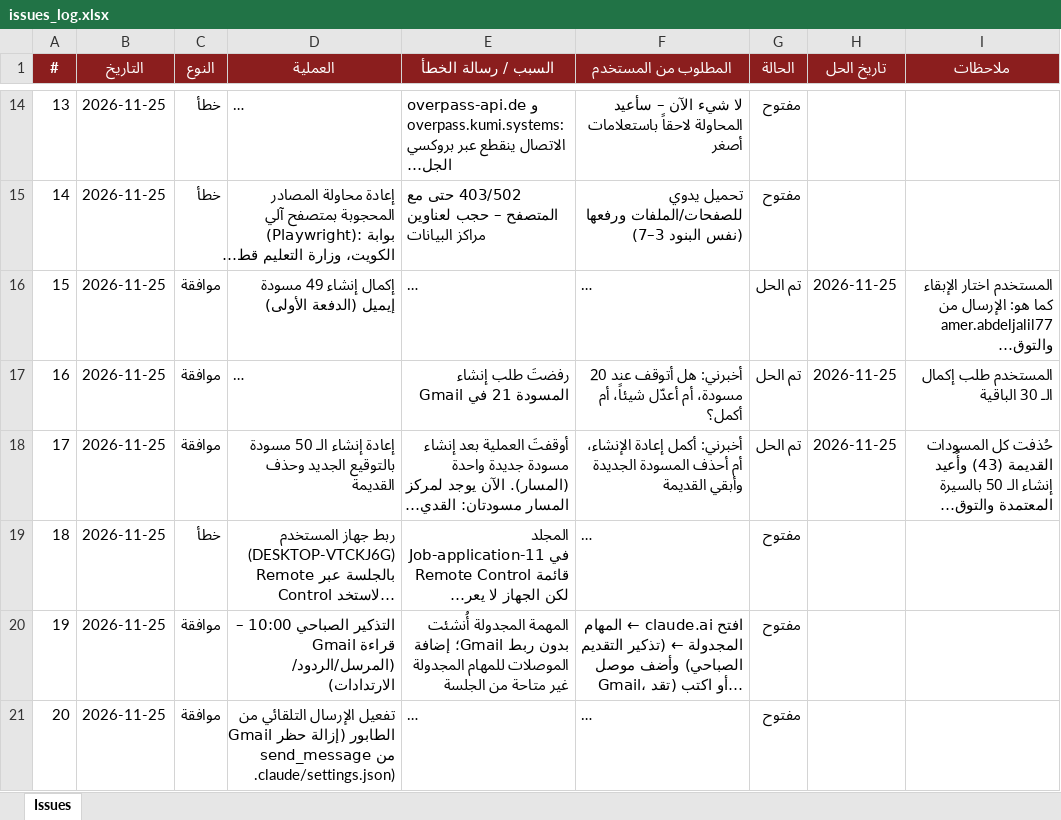
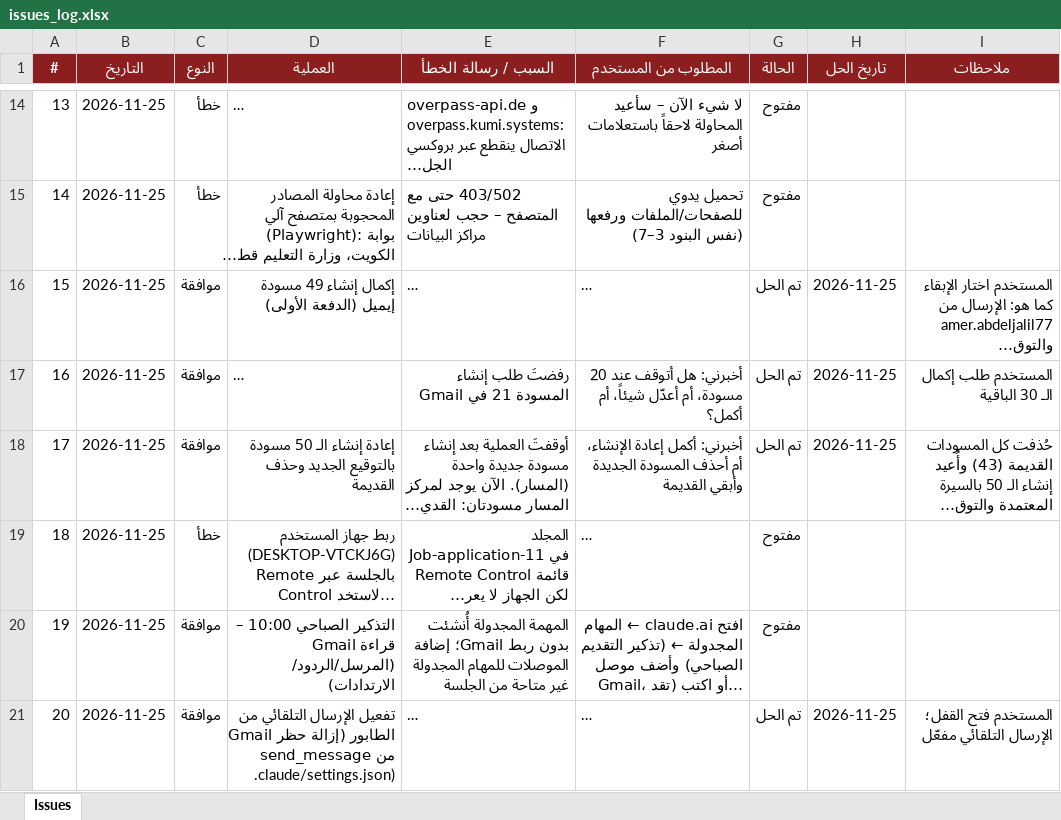
Before and after one commit to apptawfeer-blip/Job-application-11, an Excel workbook: output/issues_log.xlsx, sheet Issues, drawn as a sheet; only a part is shown, gaps mark what is left out; long unchanged cells end in …; values as stored, in another font and other column widths than the file's, no borders; the diff names each change by its address in the sheet, - before the commit and + after, or states it on an @@ line.

```diff
--- a/output/issues_log.xlsx (sheet Issues)
+++ b/output/issues_log.xlsx (sheet Issues)
-G21 (الحالة): مفتوح
+G21 (الحالة): تم الحل
-H21 (تاريخ الحل): (empty)
+H21 (تاريخ الحل): 2026-11-25
-I21 (ملاحظات): (empty)
+I21 (ملاحظات): المستخدم فتح القفل؛ الإرسال التلقائي مفعّل
```
